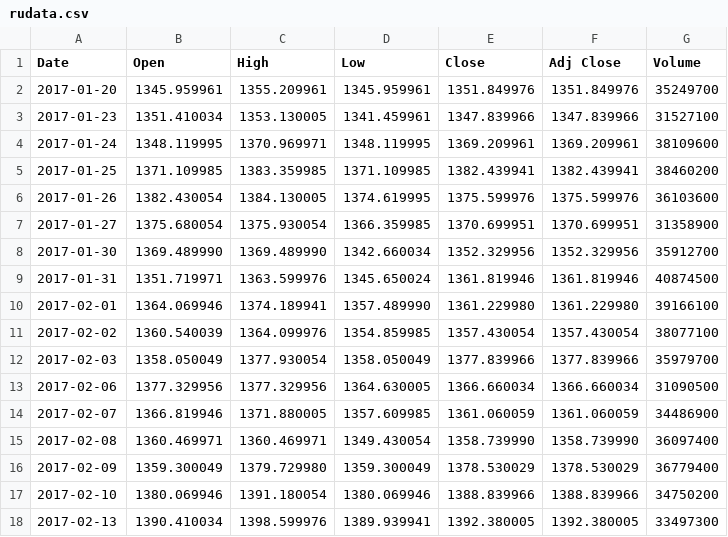
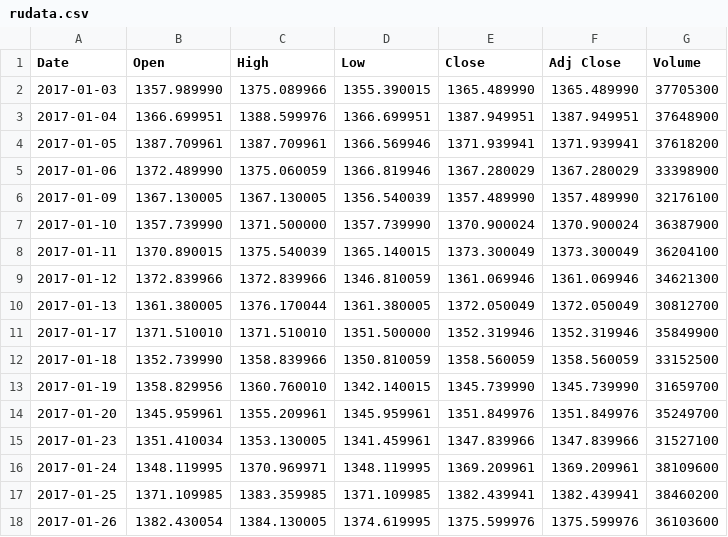
Before and after one commit to pnk5/TrumpShutdownPopularityProject, a CSV file: rudata.csv, drawn as a sheet; only a part is shown; the shorter side is filled out with more unchanged rows; the diff names each change by its address in the sheet, - before the commit and + after, or states it on an @@ line.

```diff
--- a/rudata.csv
+++ b/rudata.csv
+row 2: 2017-01-03 | 1357.989990 | 1375.089966 | 1355.390015 | 1365.489990 | 1365.489990 | 37705300
+row 3: 2017-01-04 | 1366.699951 | 1388.599976 | 1366.699951 | 1387.949951 | 1387.949951 | 37648900
+row 4: 2017-01-05 | 1387.709961 | 1387.709961 | 1366.569946 | 1371.939941 | 1371.939941 | 37618200
+row 5: 2017-01-06 | 1372.489990 | 1375.060059 | 1366.819946 | 1367.280029 | 1367.280029 | 33398900
+row 6: 2017-01-09 | 1367.130005 | 1367.130005 | 1356.540039 | 1357.489990 | 1357.489990 | 32176100
+row 7: 2017-01-10 | 1357.739990 | 1371.500000 | 1357.739990 | 1370.900024 | 1370.900024 | 36387900
+row 8: 2017-01-11 | 1370.890015 | 1375.540039 | 1365.140015 | 1373.300049 | 1373.300049 | 36204100
+row 9: 2017-01-12 | 1372.839966 | 1372.839966 | 1346.810059 | 1361.069946 | 1361.069946 | 34621300
+row 10: 2017-01-13 | 1361.380005 | 1376.170044 | 1361.380005 | 1372.050049 | 1372.050049 | 30812700
+row 11: 2017-01-17 | 1371.510010 | 1371.510010 | 1351.500000 | 1352.319946 | 1352.319946 | 35849900
+row 12: 2017-01-18 | 1352.739990 | 1358.839966 | 1350.810059 | 1358.560059 | 1358.560059 | 33152500
+row 13: 2017-01-19 | 1358.829956 | 1360.760010 | 1342.140015 | 1345.739990 | 1345.739990 | 31659700
```
Also changed, not shown: 1 other file.
